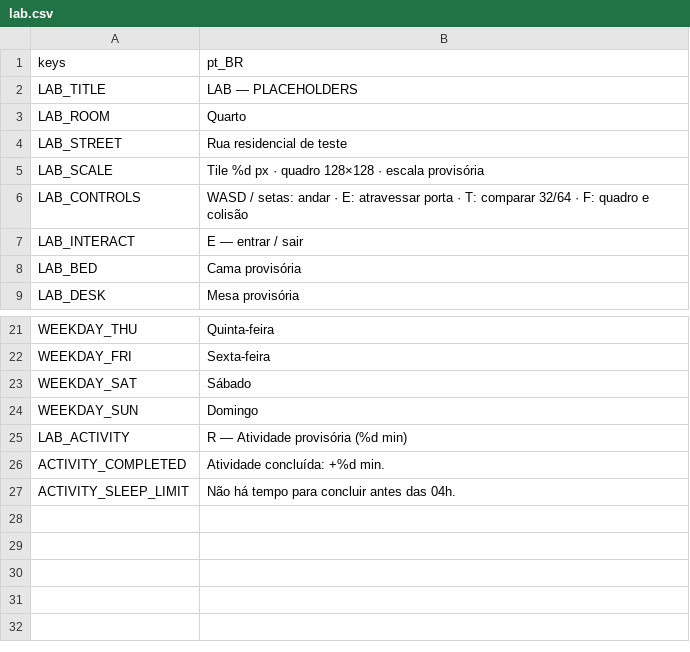
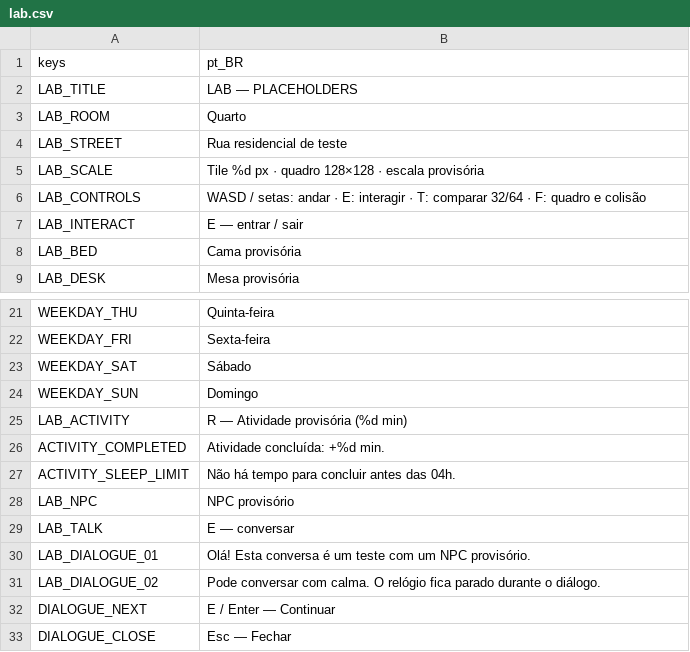
Before and after one commit to J-Tabosa/another-life, a CSV file: localization/lab.csv, drawn as a sheet; only a part is shown, gaps mark what is left out.

Commit message:
feat: P1-06 add reusable dialogue and nearby NPC interaction

```diff
--- a/localization/lab.csv
+++ b/localization/lab.csv
@@ -5,3 +5,3 @@ LAB_STREET,Rua residencial de teste
 LAB_SCALE,Tile %d px · quadro 128×128 · escala provisória
-LAB_CONTROLS,WASD / setas: andar · E: atravessar porta · T: comparar 32/64 · F: quadro e colisão
+LAB_CONTROLS,WASD / setas: andar · E: interagir · T: comparar 32/64 · F: quadro e colisão
 LAB_INTERACT,E — entrar / sair
@@ -27 +27,7 @@ ACTIVITY_COMPLETED,Atividade concluída: +%d min.
 ACTIVITY_SLEEP_LIMIT,Não há tempo para concluir antes das 04h.
+LAB_NPC,NPC provisório
+LAB_TALK,E — conversar
+LAB_DIALOGUE_01,Olá! Esta conversa é um teste com um NPC provisório.
+LAB_DIALOGUE_02,Pode conversar com calma. O relógio fica parado durante o diálogo.
+DIALOGUE_NEXT,E / Enter — Continuar
+DIALOGUE_CLOSE,Esc — Fechar
```
Also changed, not shown: 25 other files.
